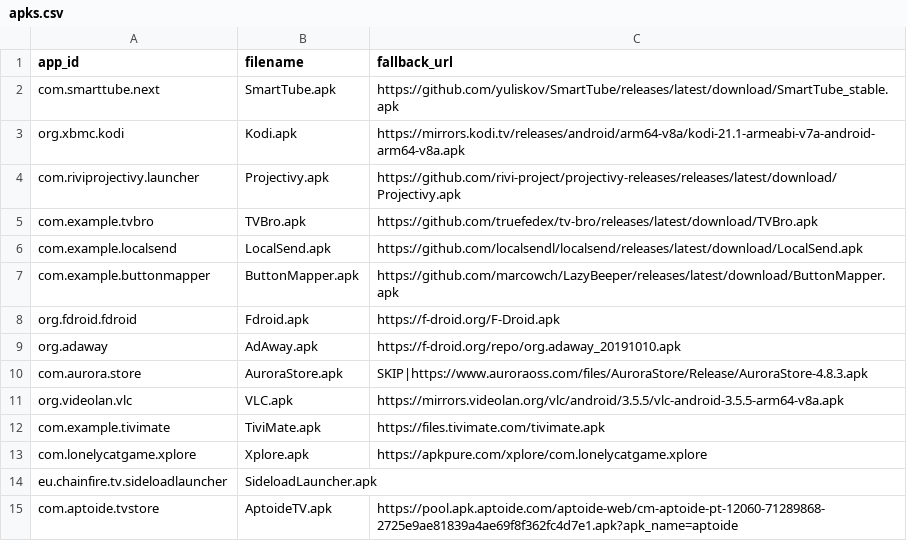
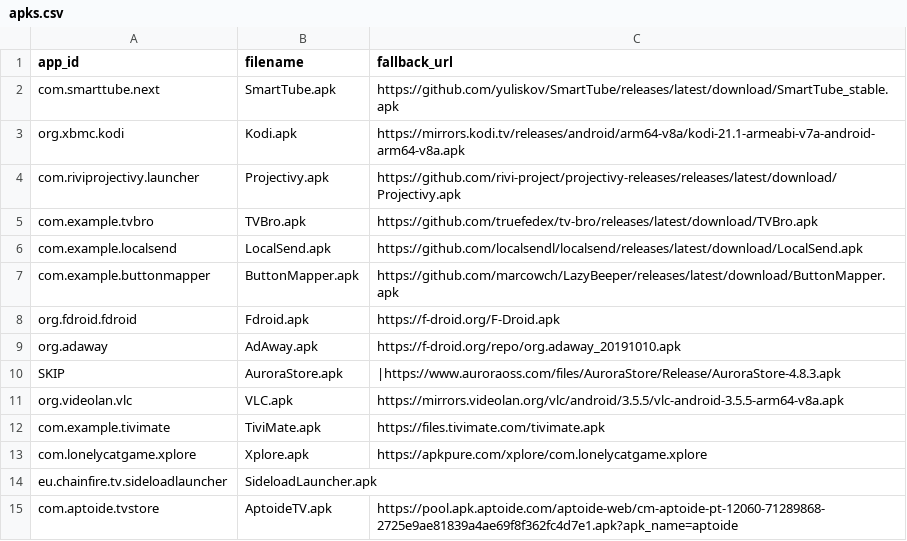
Before and after one commit to zdenkor/androidtv-rock4cplus, a CSV file: scripts/apks.csv, drawn as a sheet.

Commit message:
AuroraStore SKIP

```diff
--- a/scripts/apks.csv
+++ b/scripts/apks.csv
@@ -9,3 +9,3 @@ org.fdroid.fdroid,Fdroid.apk,https://f-droid.org/F-Droid.apk
 org.adaway,AdAway.apk,https://f-droid.org/repo/org.adaway_20191010.apk
-com.aurora.store,AuroraStore.apk,SKIP|https://www.auroraoss.com/files/AuroraStore/Release/AuroraStore-4.8.3.apk
+SKIP,AuroraStore.apk,|https://www.auroraoss.com/files/AuroraStore/Release/AuroraStore-4.8.3.apk
 org.videolan.vlc,VLC.apk,https://mirrors.videolan.org/vlc/android/3.5.5/vlc-android-3.5.5-arm64-v8a.apk
```
